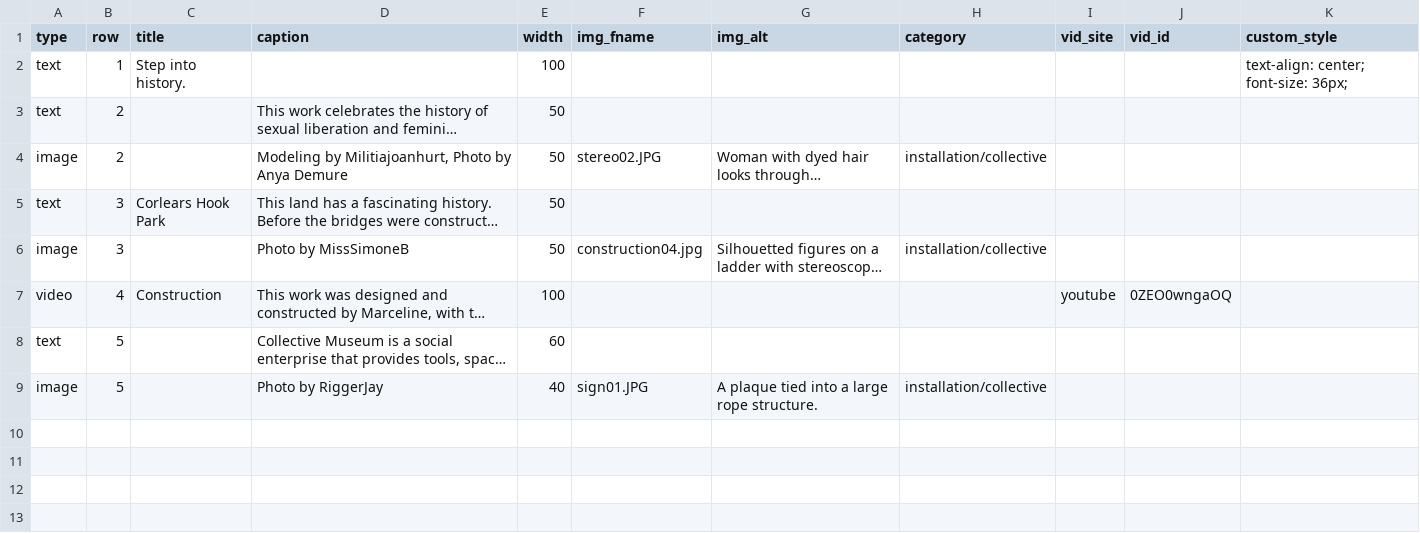
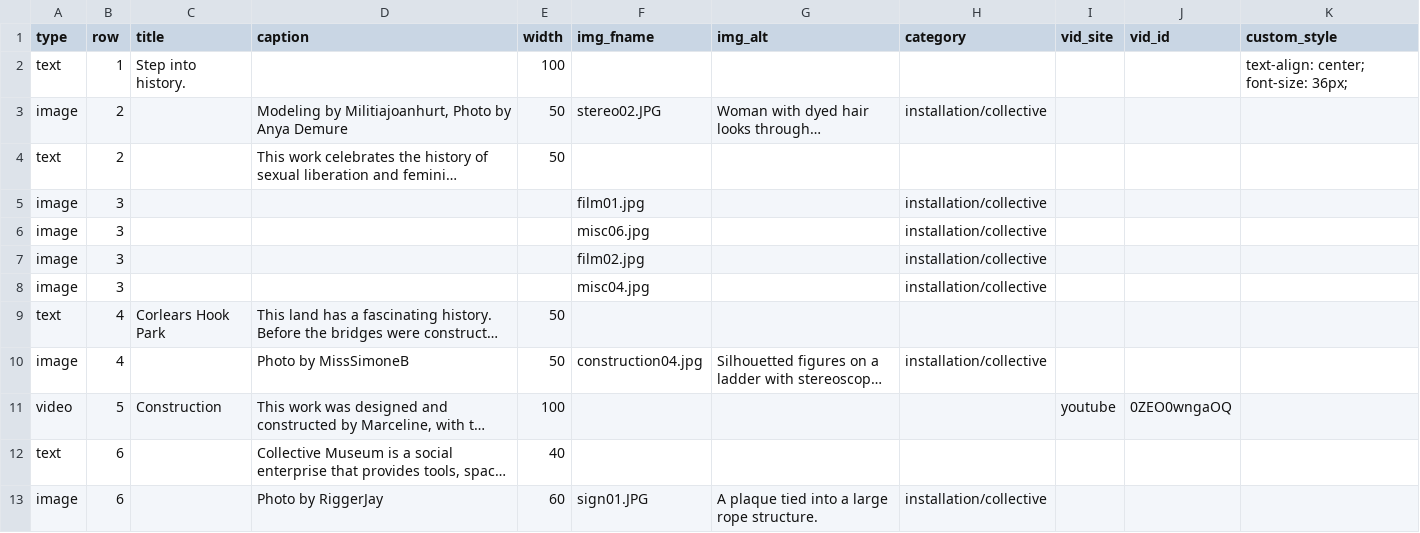
Before and after one commit to marcyvq12/marcyvq.github.io, a CSV file: config/collective_config.csv, drawn as a sheet; long unchanged cells end in …; addresses are those after the commit; the diff names each change by its address in the sheet, - before the commit and + after, or states it on an @@ line.

Commit message:
add a gallery

```diff
--- a/config/collective_config.csv
+++ b/config/collective_config.csv
@@ row 4 moved to row 3: image @@
+row 5: image | 3 |  |  |  | film01.jpg |  | installation/collective
+row 6: image | 3 |  |  |  | misc06.jpg |  | installation/collective
+row 7: image | 3 |  |  |  | film02.jpg |  | installation/collective
+row 8: image | 3 |  |  |  | misc04.jpg |  | installation/collective
-B9:B10 (row): 3
+B9:B10 (row): 4
-B11 (row): 4
+B11 (row): 5
-B12:B13 (row): 5
+B12:B13 (row): 6
-E12 (width): 60
+E12 (width): 40
-E13 (width): 40
+E13 (width): 60
```
